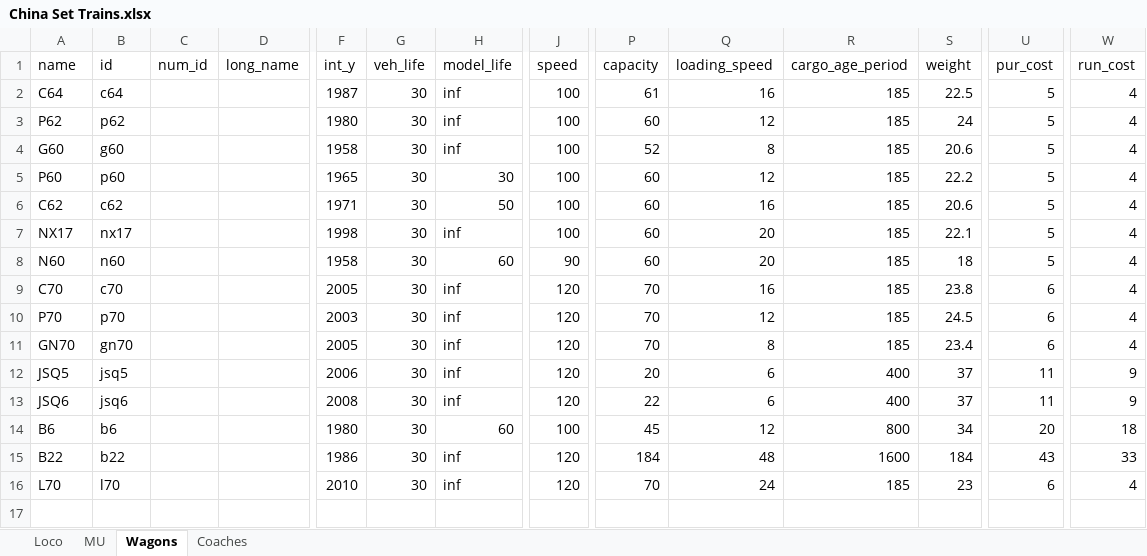
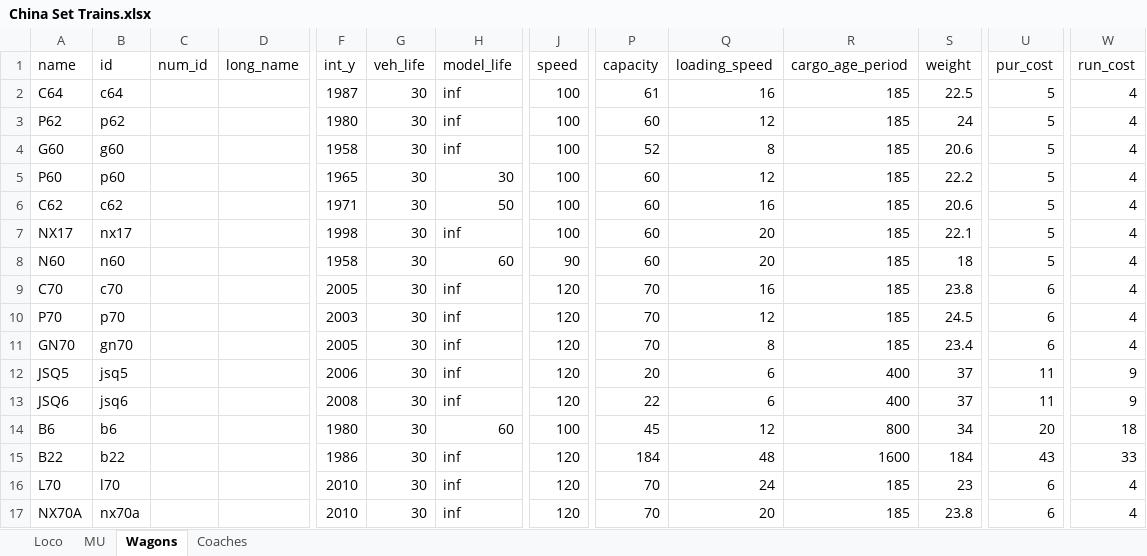
Before and after one commit to OpenTTD-China-Set/China-Set-Trains, an Excel workbook: docs/China Set Trains.xlsx, sheet Wagons, drawn as a sheet; only a part is shown, gaps mark what is left out; values as stored, in another font and other column widths than the file's, no borders; rows hold the shown columns only; the diff names each change by its address in the sheet, - before the commit and + after, or states it on an @@ line.

Commit message:
240301 push by wuwu

```diff
--- a/docs/China Set Trains.xlsx (sheet Wagons)
+++ b/docs/China Set Trains.xlsx (sheet Wagons)
+row 17: NX70A | nx70a |  |  | 2010 | 30 | inf | 120 | 70 | 20 | 185 | 23.8 | 6 | 4
```
